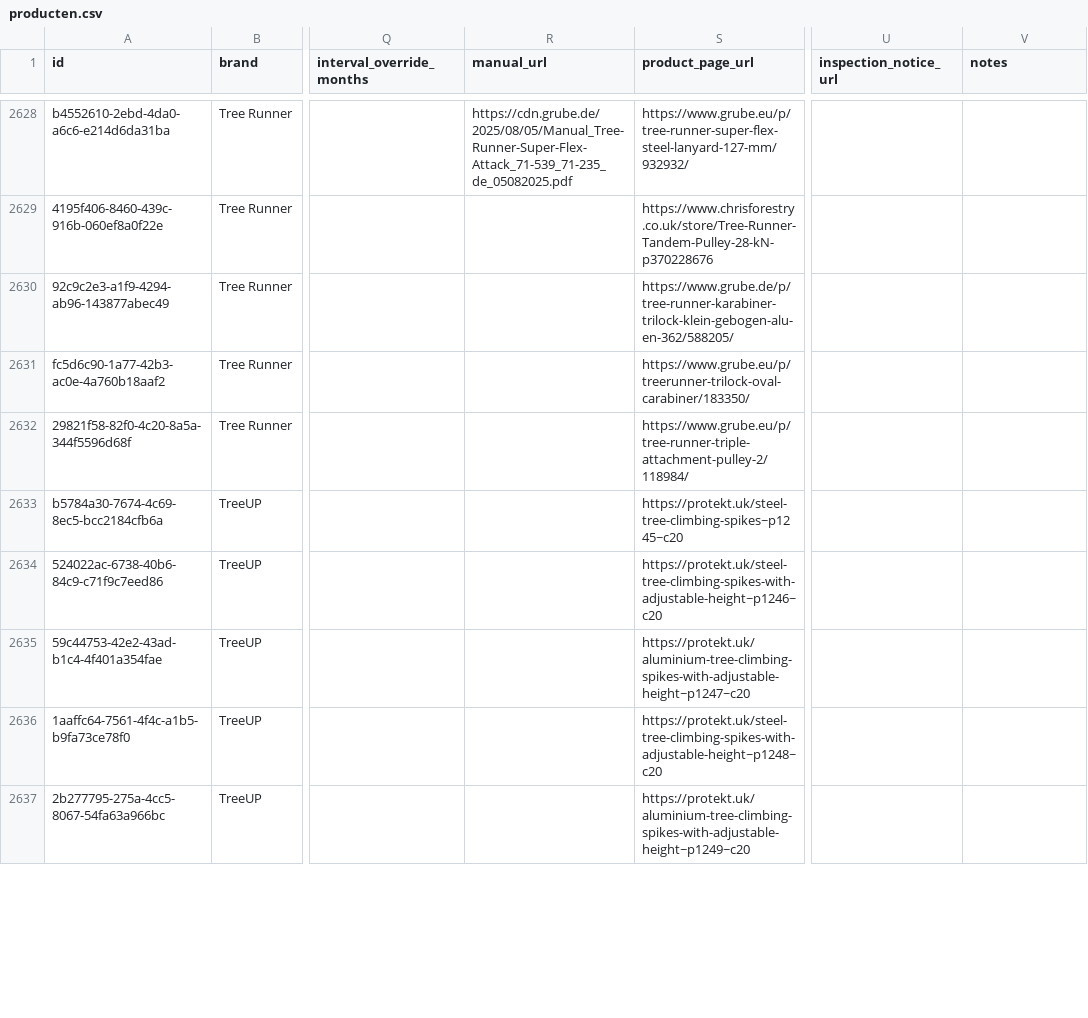
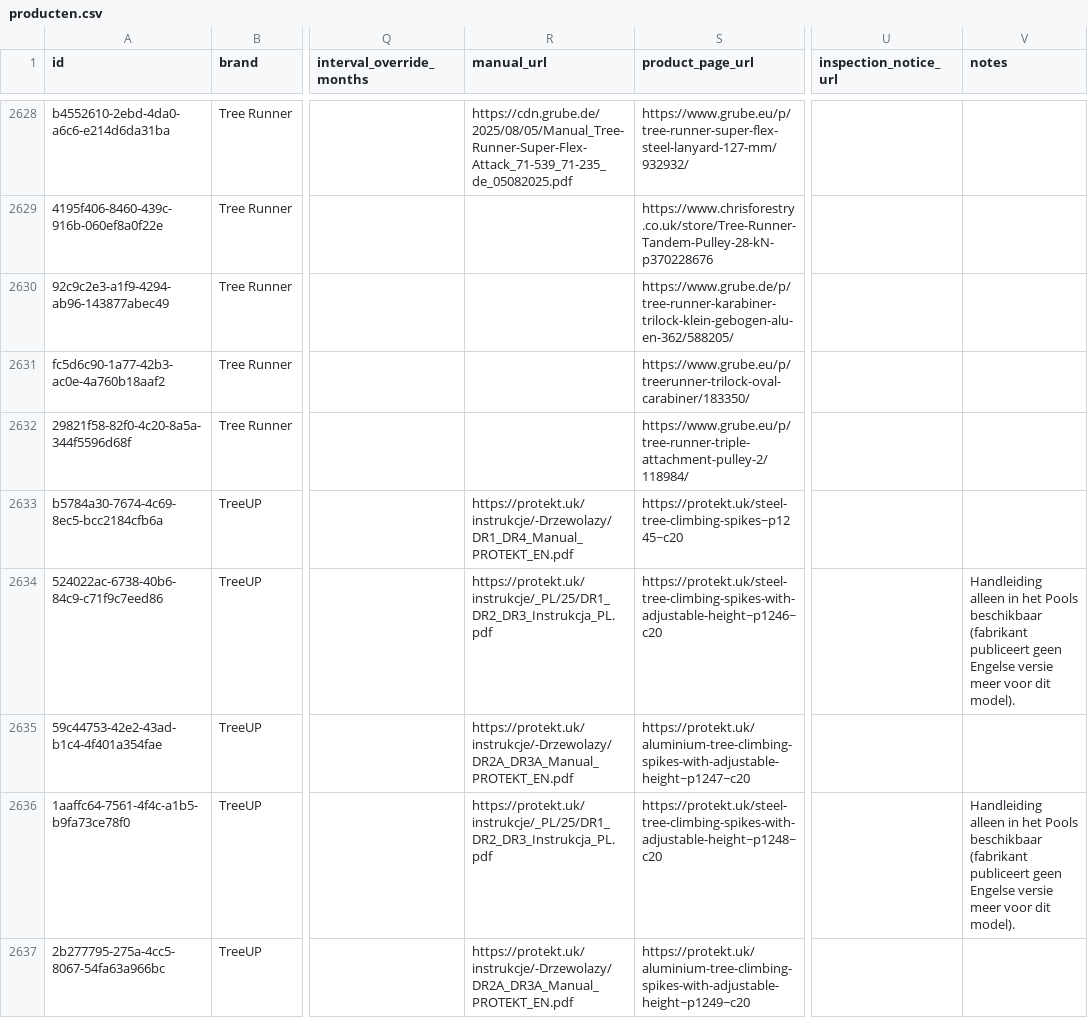
Before and after one commit to Gearonimo-app/gearonimo, a CSV file: catalog/producten.csv, drawn as a sheet; only a part is shown, gaps mark what is left out; the diff covers the shown part only; the diff names each change by its address in the sheet, - before the commit and + after, or states it on an @@ line.

```diff
--- a/catalog/producten.csv
+++ b/catalog/producten.csv
-R2633 (manual_url): (empty)
+R2633 (manual_url): https://protekt.uk/instrukcje/-Drzewolazy/DR1_DR4_Manual_PROTEKT_EN.pdf
-R2634 (manual_url): (empty)
+R2634 (manual_url): https://protekt.uk/instrukcje/_PL/25/DR1_DR2_DR3_Instrukcja_PL.pdf
-V2634 (notes): (empty)
+V2634 (notes): Handleiding alleen in het Pools beschikbaar (fabrikant publiceert geen Engelse versie meer voor dit model).
-R2635 (manual_url): (empty)
+R2635 (manual_url): https://protekt.uk/instrukcje/-Drzewolazy/DR2A_DR3A_Manual_PROTEKT_EN.pdf
-R2636 (manual_url): (empty)
+R2636 (manual_url): https://protekt.uk/instrukcje/_PL/25/DR1_DR2_DR3_Instrukcja_PL.pdf
-V2636 (notes): (empty)
+V2636 (notes): Handleiding alleen in het Pools beschikbaar (fabrikant publiceert geen Engelse versie meer voor dit model).
-R2637 (manual_url): (empty)
+R2637 (manual_url): https://protekt.uk/instrukcje/-Drzewolazy/DR2A_DR3A_Manual_PROTEKT_EN.pdf
```
Also changed, not shown: 3 edited cells elsewhere in this file.
